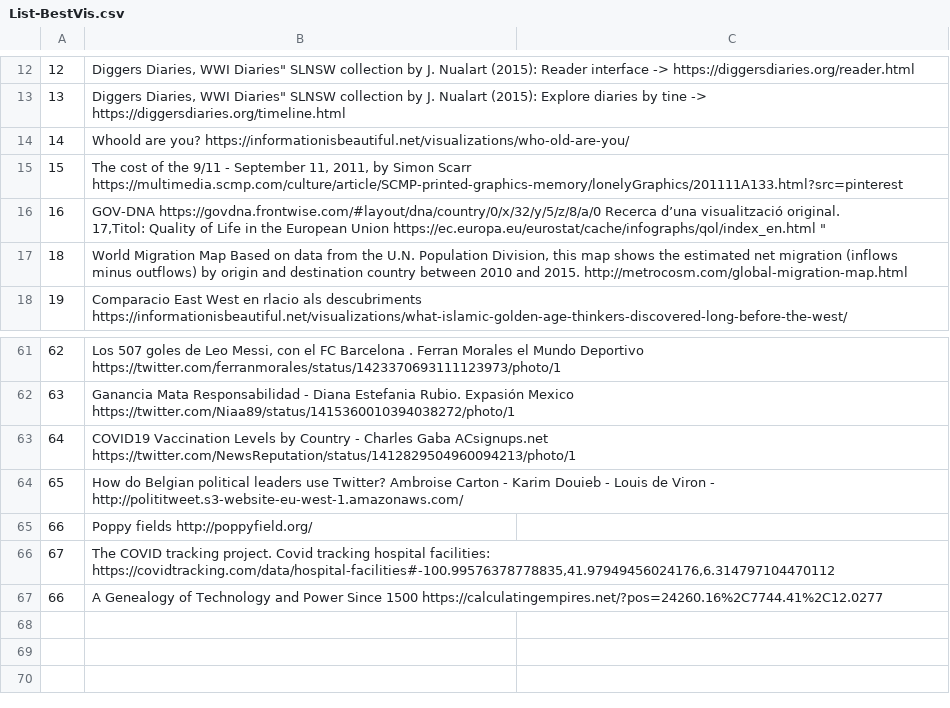
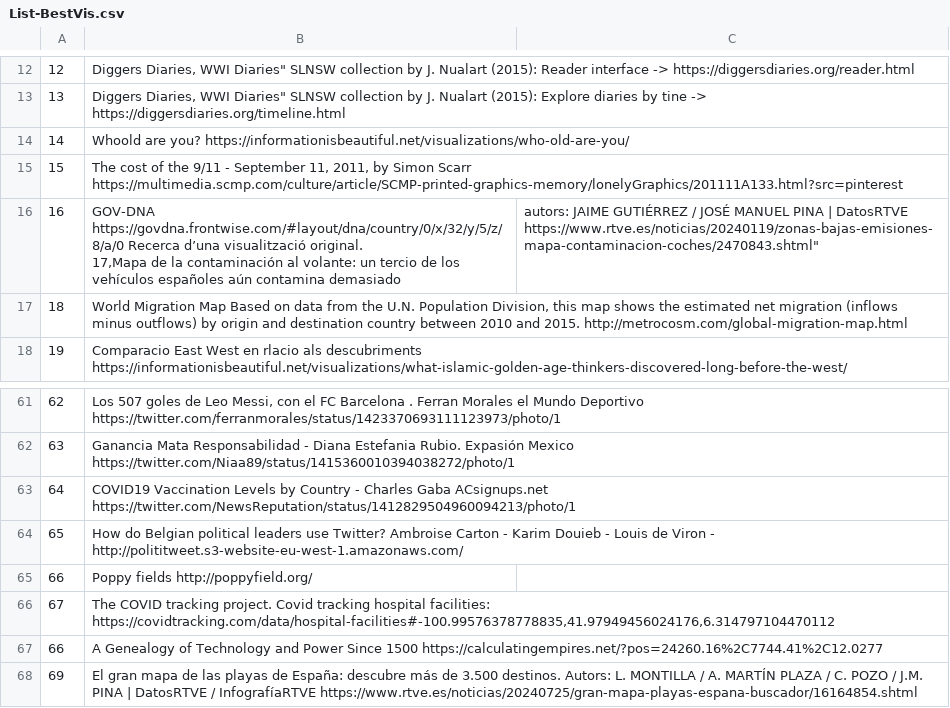
Before and after one commit to jaumet/UOC-datavis-resources, a CSV file: List-BestVis.csv, drawn as a sheet; only a part is shown, gaps mark what is left out.

Commit message:
Update List-BestVis.csv
Changed entry #17. And added entry #69

```diff
--- a/List-BestVis.csv
+++ b/List-BestVis.csv
@@ -15,4 +15,4 @@
 15,"The cost of the 9/11 - September 11, 2011, by Simon Scarr https://multimedia.scmp.com/culture/article/SCMP-printed-graphics-memory/lonelyGraphics/201111A133.html?src=pinterest "
-16,"GOV-DNA https://govdna.frontwise.com/#layout/dna/country/0/x/32/y/5/z/8/a/0 Recerca d’una visualització original.
-17,"Titol: Quality of Life in the European Union https://ec.europa.eu/eurostat/cache/infographs/qol/index_en.html "
+16,"GOV-DNA https://govdna.frontwise.com/#layout/dna/country/0/x/32/y/5/z/8/a/0 Recerca d’una visualització original.
+17,"Mapa de la contaminación al volante: un tercio de los vehículos españoles aún contamina demasiado, autors: JAIME GUTIÉRREZ / JOSÉ MANUEL PINA | DatosRTVE  https://www.rtve.es/noticias/20240119/zonas-bajas-emisiones-mapa-contaminacion-coches/2470843.shtml"
 18,"World Migration Map Based on data from the U.N. Population Division, this map shows the estimated net migration (inflows minus outflows) by origin and destination country between 2010 and 2015. http://metrocosm.com/global-migration-map.html "
@@ -68 +68,2 @@
 66,"A Genealogy of Technology and Power Since 1500 https://calculatingempires.net/?pos=24260.16%2C7744.41%2C12.0277"
+69,"El gran mapa de las playas de España: descubre más de 3.500 destinos. Autors: 	L. MONTILLA / A. MARTÍN PLAZA / C. POZO / J.M. PINA | DatosRTVE / InfografíaRTVE  https://www.rtve.es/noticias/20240725/gran-mapa-playas-espana-buscador/16164854.shtml"
```
